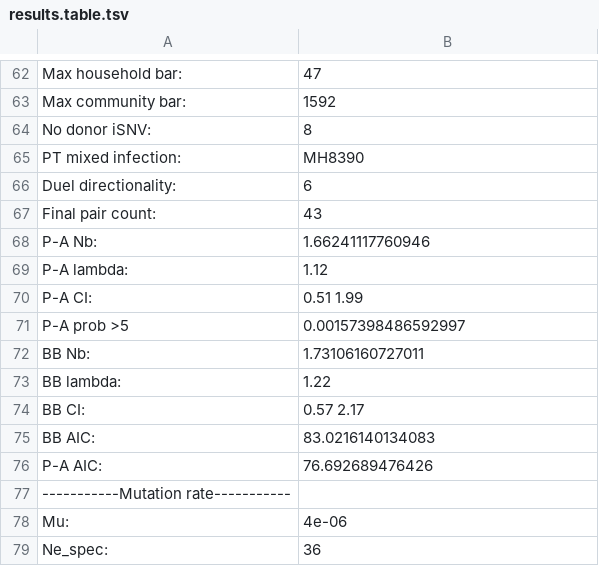
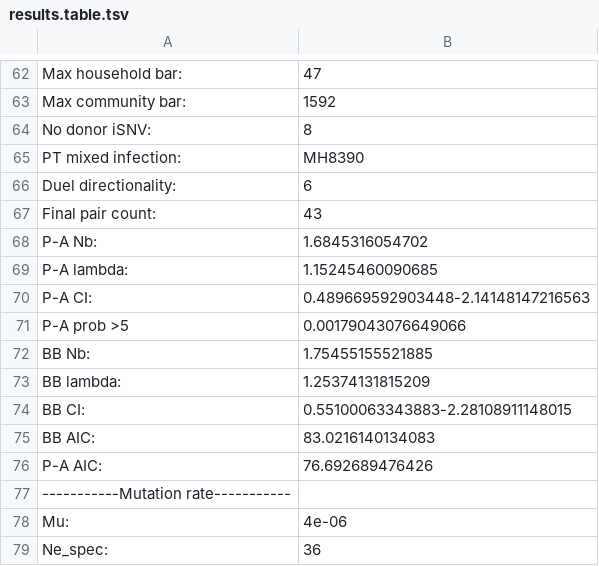
Before and after one commit to lauringlab/Host_level_IAV_evolution, a TSV file: results/results.table.tsv, drawn as a sheet; only a part is shown, gaps mark what is left out.

```diff
--- a/results/results.table.tsv
+++ b/results/results.table.tsv
@@ -67,9 +67,9 @@ Duel directionality:	6
 Final pair count:	43
-P-A Nb:	1.66241117760946
-P-A lambda:	1.12
-P-A CI:	0.51 1.99
-P-A prob >5	0.00157398486592997
-BB Nb:	1.73106160727011
-BB lambda:	1.22
-BB CI:	0.57 2.17
+P-A Nb:	1.6845316054702
+P-A lambda:	1.15245460090685
+P-A CI:	0.489669592903448-2.14148147216563
+P-A prob >5	0.00179043076649066
+BB Nb:	1.75455155521885
+BB lambda:	1.25374131815209
+BB CI:	0.55100063343883-2.28108911148015
 BB AIC:	83.0216140134083
```
Also changed, not shown: 7 other files.
